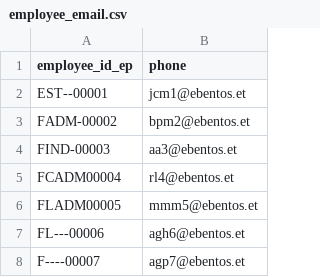
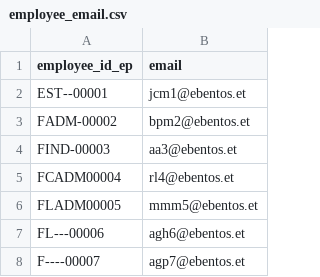
Before and after one commit to greybrunix/BD_Proj, a CSV file: sql_scripts/populate/employee_email.csv, drawn as a sheet.

Commit message:
Update employee_email.csv

```diff
--- a/sql_scripts/populate/employee_email.csv
+++ b/sql_scripts/populate/employee_email.csv
@@ -1,2 +1,2 @@
-employee_id_ep,phone
+employee_id_ep,email
 "EST--00001","jcm1@ebentos.et"
```
